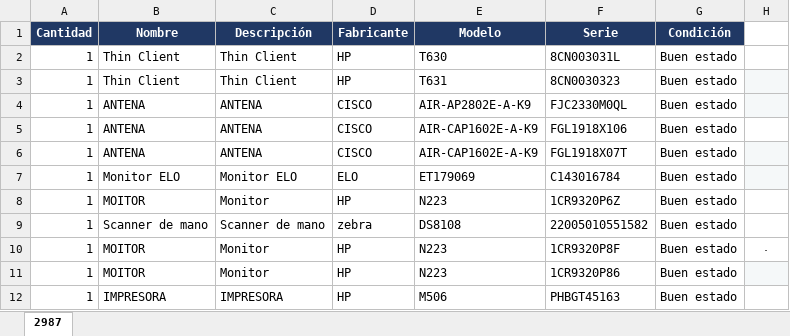
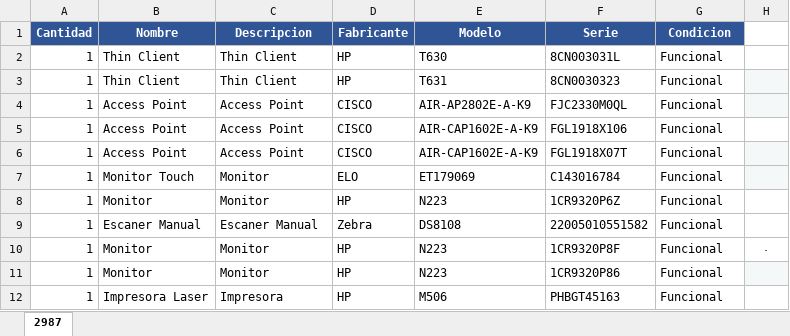
Before and after one commit to dagobertorc-cmd/bunkers, an Excel workbook: inventory_by_bunker/BUNKER 2918 Irapuato.xlsx, sheet 2987, drawn as a sheet; values as stored, in another font and other column widths than the file's, no borders; the diff names each change by its address in the sheet, - before the commit and + after, or states it on an @@ line.

```diff
--- a/inventory_by_bunker/BUNKER 2918 Irapuato.xlsx (sheet 2987)
+++ b/inventory_by_bunker/BUNKER 2918 Irapuato.xlsx (sheet 2987)
-A1:G1 fill: #203864
+A1:G1 fill: #2F5597
-C1: Descripción
+C1: Descripcion
-G1: Condición
+G1: Condicion
-G2:G12 (Condicion): Buen estado
+G2:G12 (Condicion): Funcional
-B4:B6 (Nombre): ANTENA
+B4:B6 (Nombre): Access Point
-C4:C6 (Descripcion): ANTENA
+C4:C6 (Descripcion): Access Point
-B7 (Nombre): Monitor ELO
+B7 (Nombre): Monitor Touch
-C7 (Descripcion): Monitor ELO
+C7 (Descripcion): Monitor
-B8 (Nombre): MOITOR
+B8 (Nombre): Monitor
-B9 (Nombre): Scanner de mano
+B9 (Nombre): Escaner Manual
-C9 (Descripcion): Scanner de mano
+C9 (Descripcion): Escaner Manual
-D9 (Fabricante): zebra
+D9 (Fabricante): Zebra
-B10:B11 (Nombre): MOITOR
+B10:B11 (Nombre): Monitor
-B12 (Nombre): IMPRESORA
+B12 (Nombre): Impresora Laser
-C12 (Descripcion): IMPRESORA
+C12 (Descripcion): Impresora
```
Also changed, not shown: inventory_by_bunker/BUNKER 2927 Monclova.xlsx, inventory_by_bunker/BUNKER 2930 Matamoros.xlsx, 23 other files.
